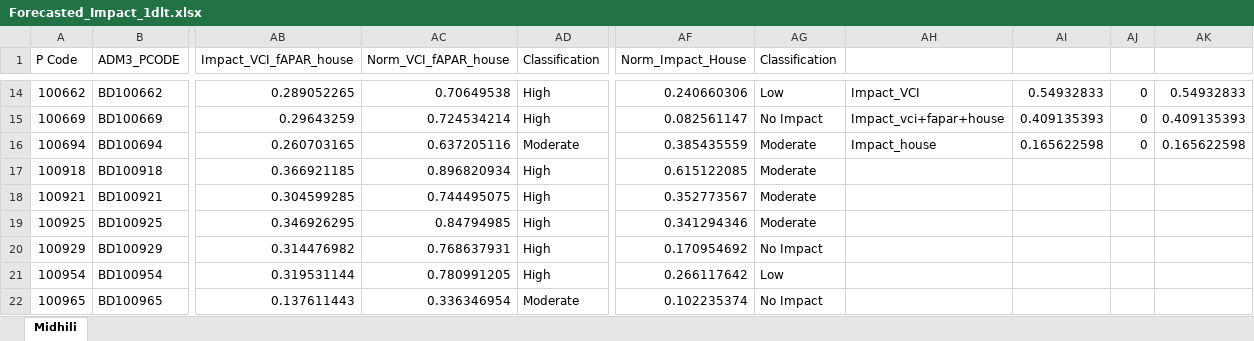
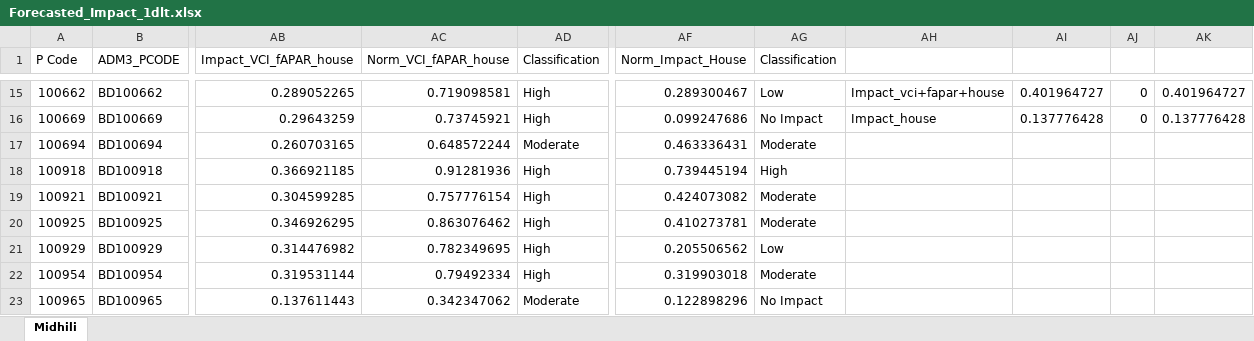
Before and after one commit to ibrahim-abdullah16/IBF-Analysis, an Excel workbook: data/sample/midhili/Forecasted_Impact_1dlt.xlsx, sheet Midhili, drawn as a sheet; only a part is shown, gaps mark what is left out; values as stored, in another font and other column widths than the file's, no cell formats; addresses are those after the commit; the diff covers the shown part only; the diff names each change by its address in the sheet, - before the commit and + after, or states it on an @@ line.

```diff
--- a/data/sample/midhili/Forecasted_Impact_1dlt.xlsx (sheet Midhili)
+++ b/data/sample/midhili/Forecasted_Impact_1dlt.xlsx (sheet Midhili)
-AC15 (Norm_VCI_fAPAR_house): 0.70649538
+AC15 (Norm_VCI_fAPAR_house): 0.719098581
-AF15 (Norm_Impact_House): 0.240660306
+AF15 (Norm_Impact_House): 0.289300467
-AH15: Impact_VCI
+AH15: Impact_vci+fapar+house
-AI15: 0.54932833
+AI15: 0.401964727
-AK15: 0.54932833
+AK15: 0.401964727
-AC16 (Norm_VCI_fAPAR_house): 0.724534214
+AC16 (Norm_VCI_fAPAR_house): 0.73745921
-AF16 (Norm_Impact_House): 0.082561147
+AF16 (Norm_Impact_House): 0.099247686
-AH16: Impact_vci+fapar+house
+AH16: Impact_house
-AI16: 0.409135393
+AI16: 0.137776428
-AK16: 0.409135393
+AK16: 0.137776428
-AC17 (Norm_VCI_fAPAR_house): 0.637205116
+AC17 (Norm_VCI_fAPAR_house): 0.648572244
-AF17 (Norm_Impact_House): 0.385435559
+AF17 (Norm_Impact_House): 0.463336431
-AH17: Impact_house
+AH17: (empty)
-AI17: 0.165622598
+AI17: (empty)
-AJ17: 0
+AJ17: (empty)
-AK17: 0.165622598
+AK17: (empty)
-AC18 (Norm_VCI_fAPAR_house): 0.896820934
+AC18 (Norm_VCI_fAPAR_house): 0.91281936
-AF18 (Norm_Impact_House): 0.615122085
+AF18 (Norm_Impact_House): 0.739445194
-AG18 (Classification): Moderate
+AG18 (Classification): High
-AC19 (Norm_VCI_fAPAR_house): 0.744495075
+AC19 (Norm_VCI_fAPAR_house): 0.757776154
-AF19 (Norm_Impact_House): 0.352773567
+AF19 (Norm_Impact_House): 0.424073082
-AC20 (Norm_VCI_fAPAR_house): 0.84794985
+AC20 (Norm_VCI_fAPAR_house): 0.863076462
-AF20 (Norm_Impact_House): 0.341294346
+AF20 (Norm_Impact_House): 0.410273781
-AC21 (Norm_VCI_fAPAR_house): 0.768637931
+AC21 (Norm_VCI_fAPAR_house): 0.782349695
-AF21 (Norm_Impact_House): 0.170954692
+AF21 (Norm_Impact_House): 0.205506562
-AG21 (Classification): No Impact
+AG21 (Classification): Low
-AC22 (Norm_VCI_fAPAR_house): 0.780991205
+AC22 (Norm_VCI_fAPAR_house): 0.79492334
-AF22 (Norm_Impact_House): 0.266117642
+AF22 (Norm_Impact_House): 0.319903018
-AG22 (Classification): Low
+AG22 (Classification): Moderate
-AC23 (Norm_VCI_fAPAR_house): 0.336346954
+AC23 (Norm_VCI_fAPAR_house): 0.342347062
-AF23 (Norm_Impact_House): 0.102235374
+AF23 (Norm_Impact_House): 0.122898296
```
Also changed, not shown: 6 added rows, 4 removed rows and 1346 edited cells elsewhere in this sheet, cell formats, formulas that keep their value, data/sample/midhili/Forecasted_Impact_2dlt.xlsx, data/sample/midhili/Forecasted_Impact_3dlt.xlsx, 14 other files.
